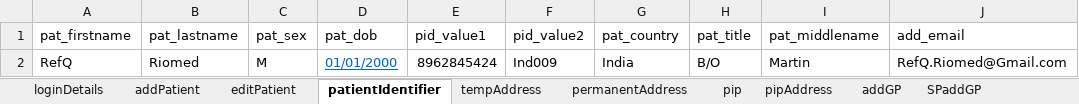
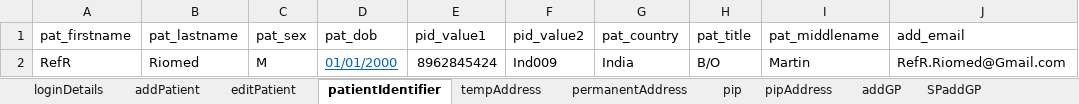
Before and after one commit to manojvyavahare27/ReleaseC4Automation, an Excel workbook: ExcelFiles/ReferralDomain.xlsx, sheet patientIdentifier, drawn as a sheet; values as stored, in another font and other column widths than the file's, no borders; the diff names each change by its address in the sheet, - before the commit and + after, or states it on an @@ line.

```diff
--- a/ExcelFiles/ReferralDomain.xlsx (sheet patientIdentifier)
+++ b/ExcelFiles/ReferralDomain.xlsx (sheet patientIdentifier)
-A2 (pat_firstname): RefQ
+A2 (pat_firstname): RefR
-J2 (add_email): RefQ.Riomed@Gmail.com
+J2 (add_email): RefR.Riomed@Gmail.com
```
Also changed, not shown: sheet addPatient, sheet editPatient.
